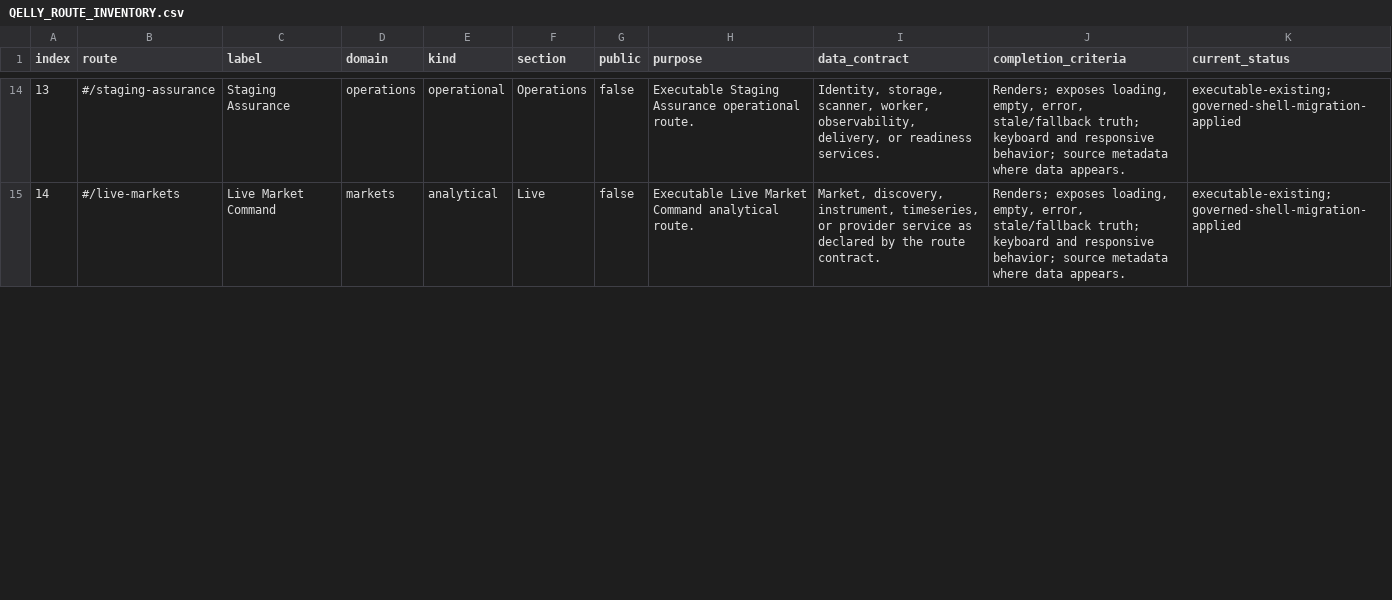
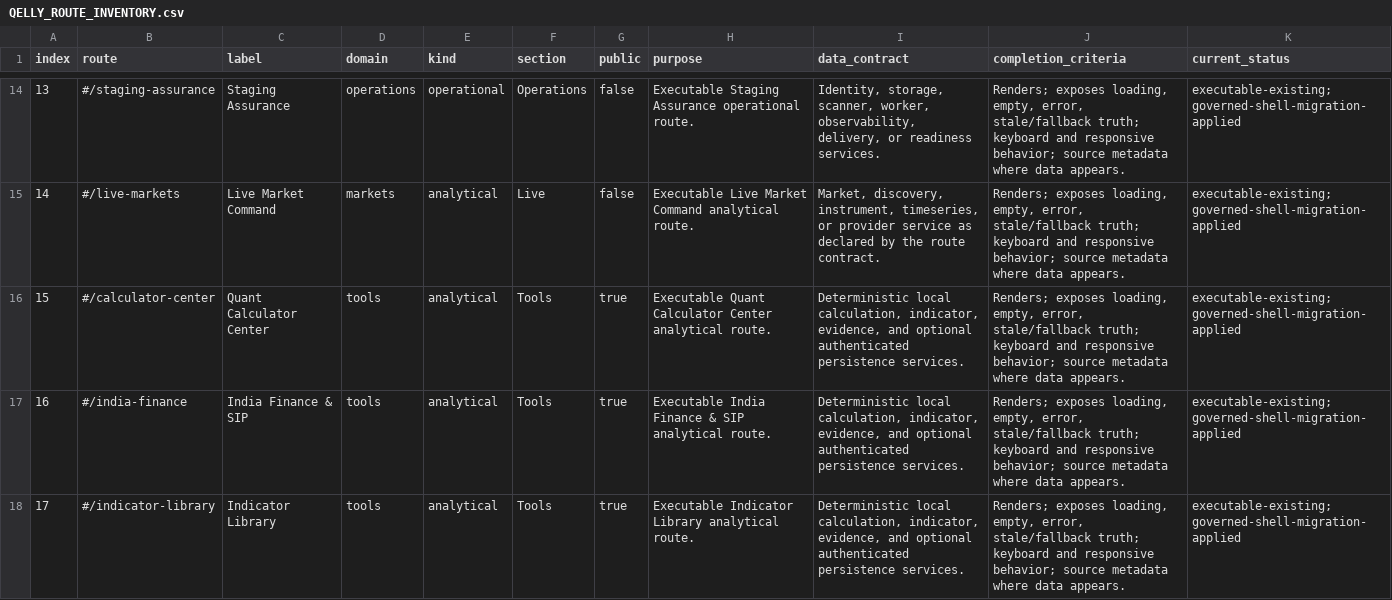
Before and after one commit to hemangsah/qelly-intelligence, a CSV file: QELLY_ROUTE_INVENTORY.csv, drawn as a sheet; only a part is shown, gaps mark what is left out; the diff covers the shown part only; the diff names each change by its address in the sheet, - before the commit and + after, or states it on an @@ line.

```diff
--- a/QELLY_ROUTE_INVENTORY.csv
+++ b/QELLY_ROUTE_INVENTORY.csv
+row 16: 15 | #/calculator-center | Quant Calculator Center | tools | analytical | Tools | true | Executable Quant Calculator Center analytical route. | Deterministic local calculation, indicator, evidence, and optional authenticated persistence services. | Renders; exposes loading, empty, error, stale/fallback truth; keyboard and responsive behavior; source metadata where data appears. | executable-existing; governed-shell-migration-applied
+row 17: 16 | #/india-finance | India Finance & SIP | tools | analytical | Tools | true | Executable India Finance & SIP analytical route. | Deterministic local calculation, indicator, evidence, and optional authenticated persistence services. | Renders; exposes loading, empty, error, stale/fallback truth; keyboard and responsive behavior; source metadata where data appears. | executable-existing; governed-shell-migration-applied
+row 18: 17 | #/indicator-library | Indicator Library | tools | analytical | Tools | true | Executable Indicator Library analytical route. | Deterministic local calculation, indicator, evidence, and optional authenticated persistence services. | Renders; exposes loading, empty, error, stale/fallback truth; keyboard and responsive behavior; source metadata where data appears. | executable-existing; governed-shell-migration-applied
```
Also changed, not shown: 2 added rows and row numbers in column A elsewhere in this file, 5 other files.
